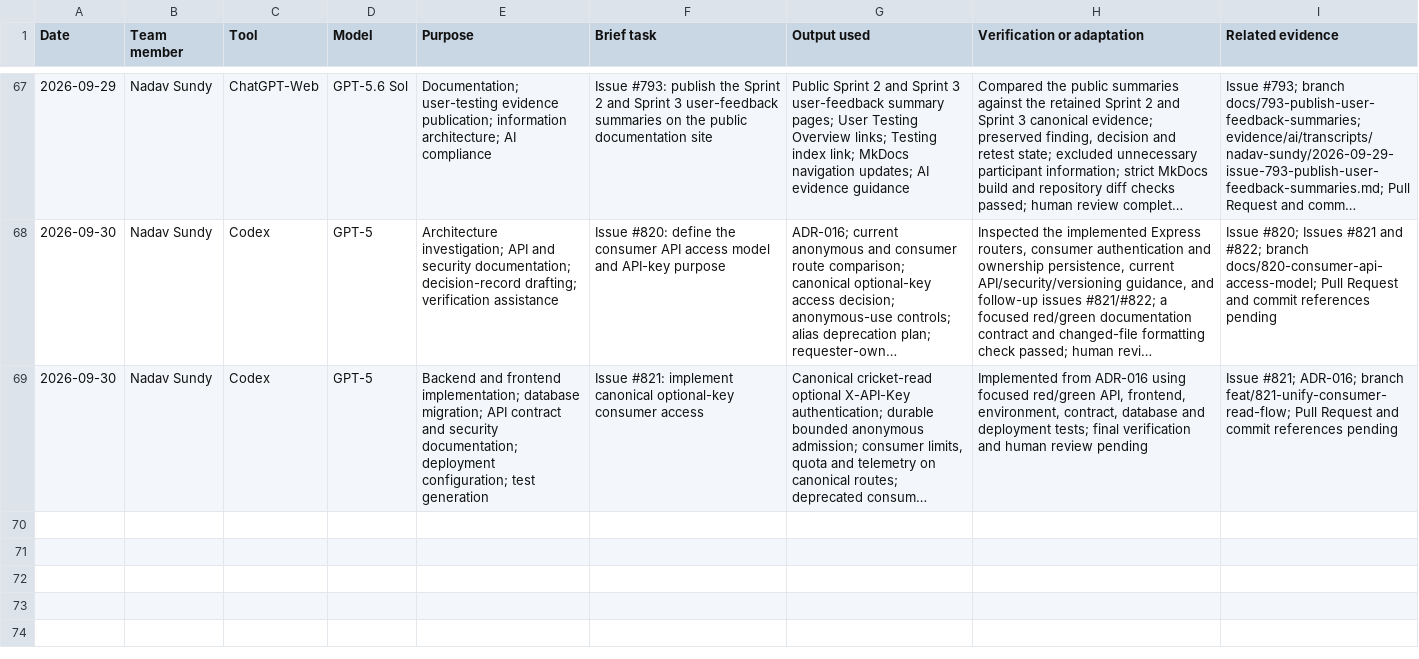
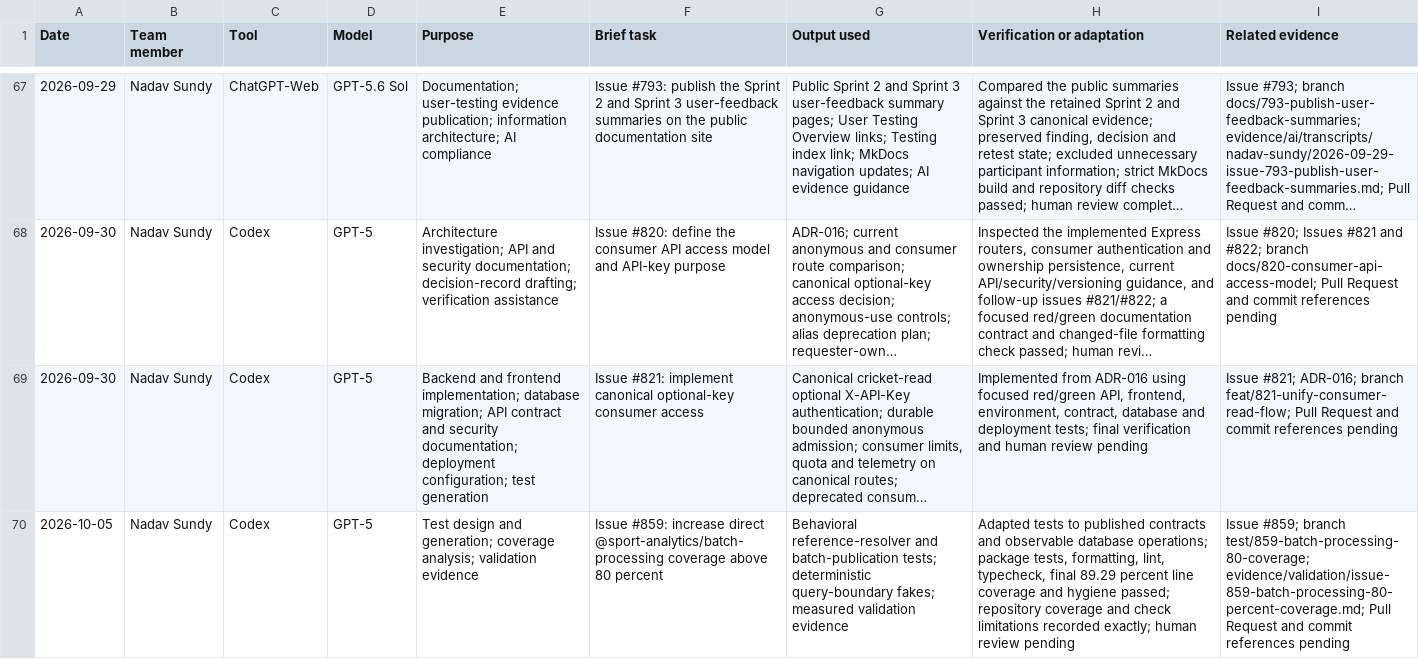
Before and after one commit to NadavSundy/Sport-Analytics-Tool, a CSV file: evidence/ai/registers/nadav-sundy.csv, drawn as a sheet; only a part is shown, gaps mark what is left out; long unchanged cells end in …; the diff names each change by its address in the sheet, - before the commit and + after, or states it on an @@ line.

```diff
--- a/evidence/ai/registers/nadav-sundy.csv
+++ b/evidence/ai/registers/nadav-sundy.csv
+row 70: 2026-10-05 | Nadav Sundy | Codex | GPT-5 | Test design and generation; coverage analysis; validation evidence | Issue #859: increase direct @sport-analytics/batch-processing coverage above 80 percent | Behavioral reference-resolver and batch-publication tests; deterministic query-boundary fakes; measured validation evidence | Adapted tests to published contracts and observable database operations; package tests, formatting, lint, typecheck, final 89.29 percent line coverage and hygiene passed; repository coverage and check limitations recorded exactly; human review pending | Issue #859; branch test/859-batch-processing-80-coverage; evidence/validation/issue-859-batch-processing-80-percent-coverage.md; Pull Request and commit references pending
```
Also changed, not shown: 3 other files.
